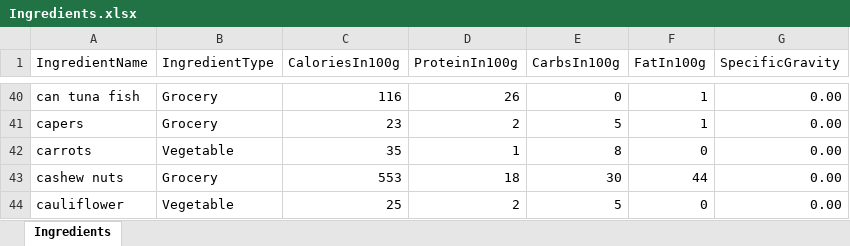
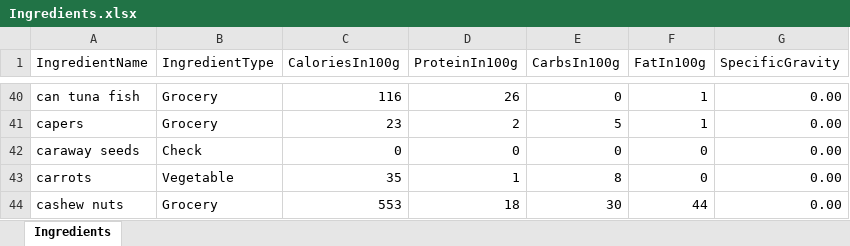
Before and after one commit to joejcollins/harmony-angel, an Excel workbook: ConsoleApp/Input/Ingredients.xlsx, sheet Ingredients, drawn as a sheet; only a part is shown, gaps mark what is left out; the shorter side is filled out with more unchanged rows; values as stored, in another font and other column widths than the file's, no borders; the diff names each change by its address in the sheet, - before the commit and + after, or states it on an @@ line.

```diff
--- a/ConsoleApp/Input/Ingredients.xlsx (sheet Ingredients)
+++ b/ConsoleApp/Input/Ingredients.xlsx (sheet Ingredients)
+row 42: caraway seeds | Check | 0 | 0 | 0 | 0 | 0.00
```
Also changed, not shown: 5 other files.
